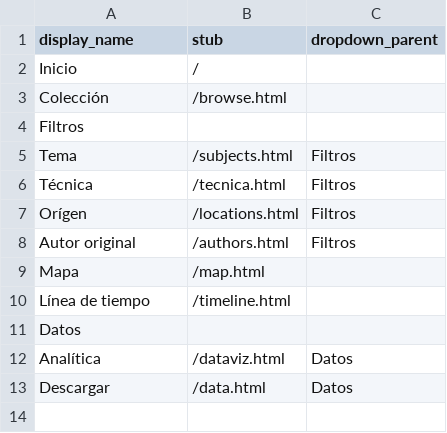
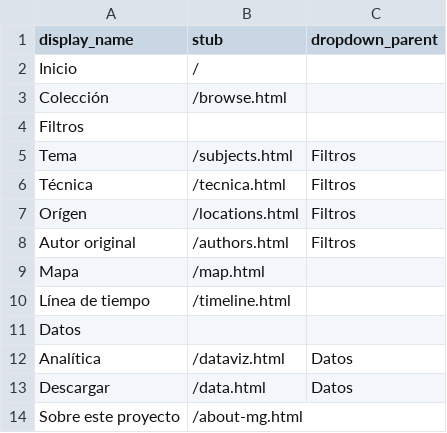
Before and after one commit to cdigitaljaveriana/museogif, a CSV file: _data/config-nav.csv, drawn as a sheet; the diff names each change by its address in the sheet, - before the commit and + after, or states it on an @@ line.

Commit message:
Update config-nav.csv

```diff
--- a/_data/config-nav.csv
+++ b/_data/config-nav.csv
+row 14: Sobre este proyecto | /about-mg.html
```
